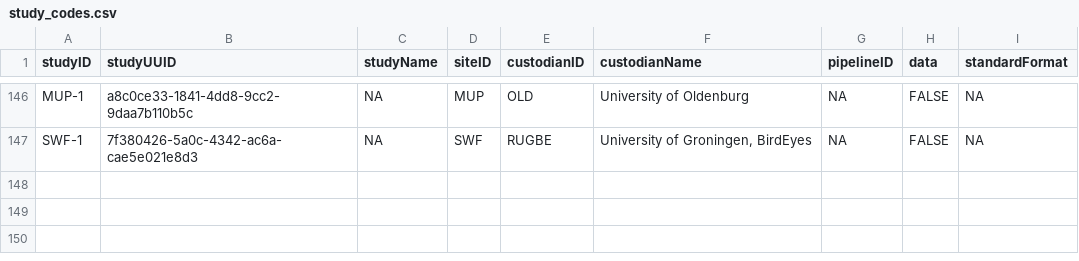
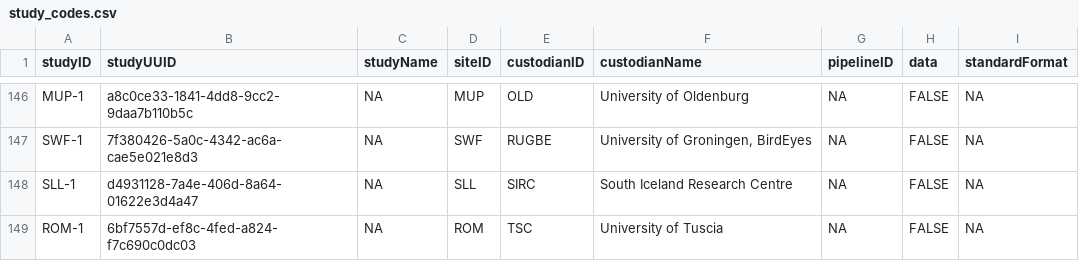
Before and after one commit to SPI-Birds/metadata, a CSV file: inst/extdata/study_codes.csv, drawn as a sheet; only a part is shown, gaps mark what is left out; the diff names each change by its address in the sheet, - before the commit and + after, or states it on an @@ line.

```diff
--- a/inst/extdata/study_codes.csv
+++ b/inst/extdata/study_codes.csv
+row 148: SLL-1 | d4931128-7a4e-406d-8a64-01622e3d4a47 | NA | SLL | SIRC | South Iceland Research Centre | NA | FALSE | NA
+row 149: ROM-1 | 6bf7557d-ef8c-4fed-a824-f7c690c0dc03 | NA | ROM | TSC | University of Tuscia | NA | FALSE | NA
```
Also changed, not shown: inst/extdata/archive/site_codes.csv, inst/extdata/archive/species_codes.csv, 7 other files.
